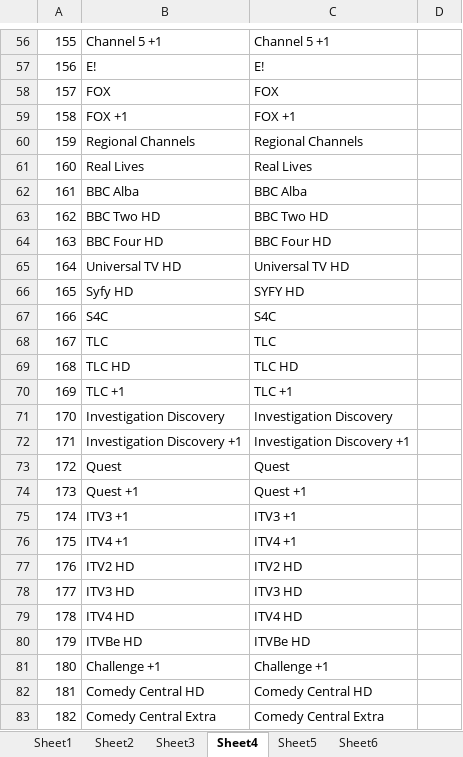
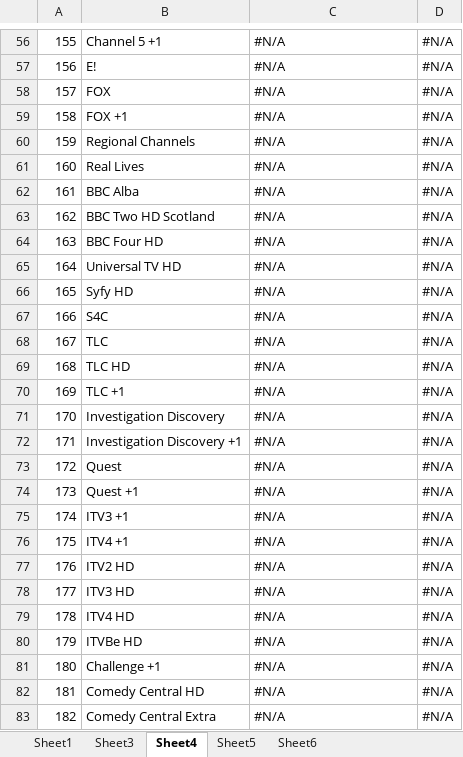
Before and after one commit to bertbert72/HomeAssistant_VirginTivo, an Excel workbook: resources/HomeAssistant - Tivo List of Channels.xlsm, sheet Sheet4, drawn as a sheet; only a part is shown, gaps mark what is left out; values as stored, in another font and other column widths than the file's, no cell formats; the diff covers the shown part only; the diff names each change by its address in the sheet, - before the commit and + after, or states it on an @@ line.

Commit message:
Channel changes 2018-12-25
Latest set of channel changes

```diff
--- a/resources/HomeAssistant - Tivo List of Channels.xlsm (sheet Sheet4)
+++ b/resources/HomeAssistant - Tivo List of Channels.xlsm (sheet Sheet4)
-sheet tab: Sheet2
-C56: Channel 5 +1
+C56: #N/A
-D56:D83: (empty)
+D56:D83: #N/A
-C57: E!
+C57: #N/A
-C58: FOX
+C58: #N/A
-C59: FOX +1
+C59: #N/A
-C60: Regional Channels
+C60: #N/A
-C61: Real Lives
+C61: #N/A
-C62: BBC Alba
+C62: #N/A
-B63: BBC Two HD
+B63: BBC Two HD Scotland
-C63: BBC Two HD
+C63: #N/A
-C64: BBC Four HD
+C64: #N/A
-C65: Universal TV HD
+C65: #N/A
-C66: SYFY HD
+C66: #N/A
-C67: S4C
+C67: #N/A
-C68: TLC
+C68: #N/A
-C69: TLC HD
+C69: #N/A
-C70: TLC +1
+C70: #N/A
-C71: Investigation Discovery
+C71: #N/A
-C72: Investigation Discovery +1
+C72: #N/A
-C73: Quest
+C73: #N/A
-C74: Quest +1
+C74: #N/A
-C75: ITV3 +1
+C75: #N/A
-C76: ITV4 +1
+C76: #N/A
-C77: ITV2 HD
+C77: #N/A
-C78: ITV3 HD
+C78: #N/A
-C79: ITV4 HD
+C79: #N/A
-C80: ITVBe HD
+C80: #N/A
-C81: Challenge +1
+C81: #N/A
-C82: Comedy Central HD
+C82: #N/A
-C83: Comedy Central Extra
+C83: #N/A
```
Also changed, not shown: 7 added rows, 7 removed rows and 758 edited cells elsewhere in this sheet, sheet Sheet3, sheet Sheet1, sheet Sheet5, cell formats, formulas that keep their value, charts or pictures, 1 other file.
